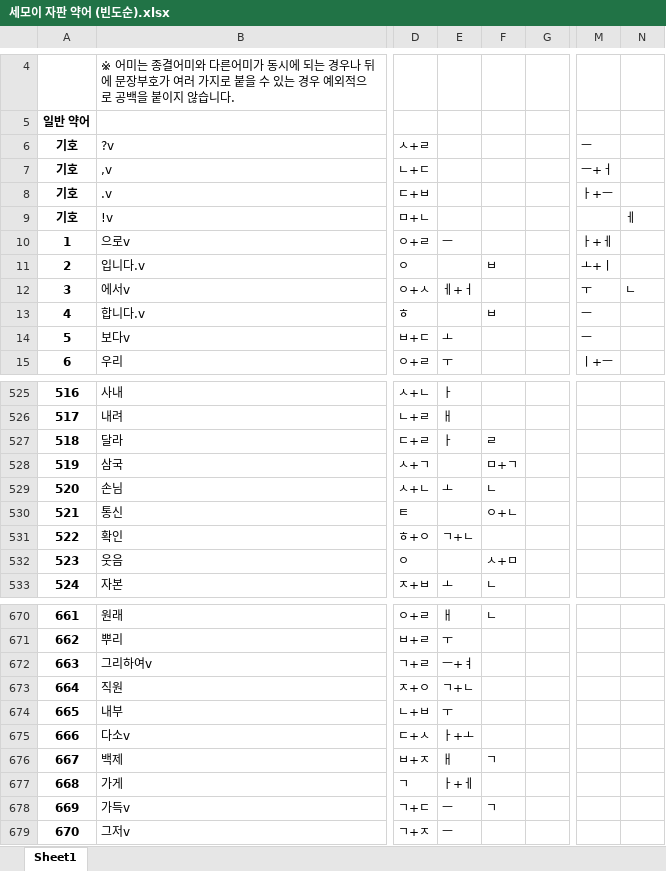
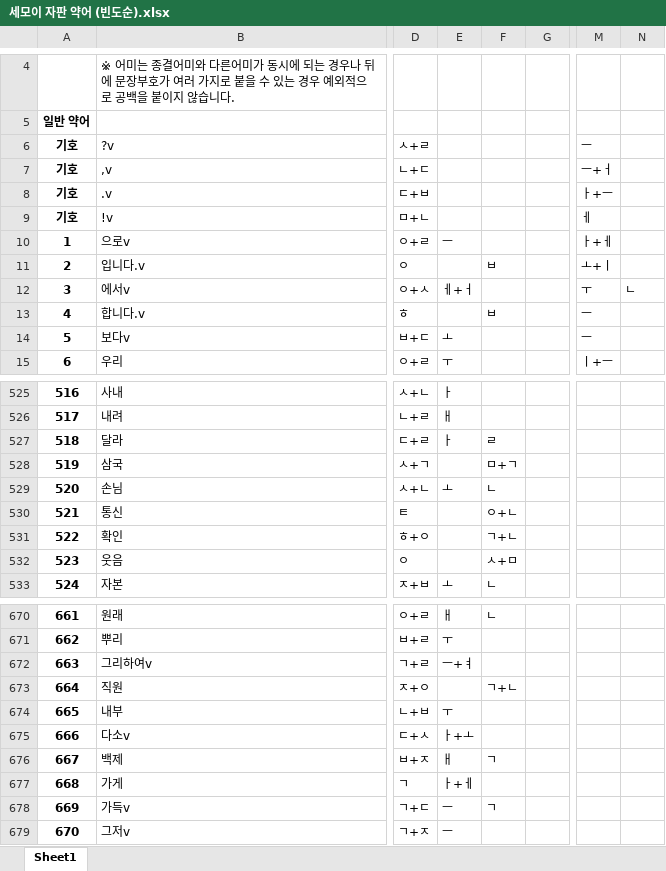
Before and after one commit to Sinseiki/Semo-e_keyboard, an Excel workbook: 세모이 자판 설명/세모이 자판 약어 (빈도순).xlsx, sheet Sheet1, drawn as a sheet; only a part is shown, gaps mark what is left out; values as stored, in another font and other column widths than the file's, no borders; the diff names each change by its address in the sheet, - before the commit and + after, or states it on an @@ line.

```diff
--- a/세모이 자판 설명/세모이 자판 약어 (빈도순).xlsx (sheet Sheet1)
+++ b/세모이 자판 설명/세모이 자판 약어 (빈도순).xlsx (sheet Sheet1)
-M9: (empty)
+M9: ㅔ
-N9: ㅔ
+N9: (empty)
-E531: ㄱ+ㄴ
+E531: (empty)
-F531: (empty)
+F531: ㄱ+ㄴ
-E673: ㄱ+ㄴ
+E673: (empty)
-F673: (empty)
+F673: ㄱ+ㄴ
```
Also changed, not shown: 세모이 자판 설명/세모이 자판 약어 (가나다순).xlsx.
